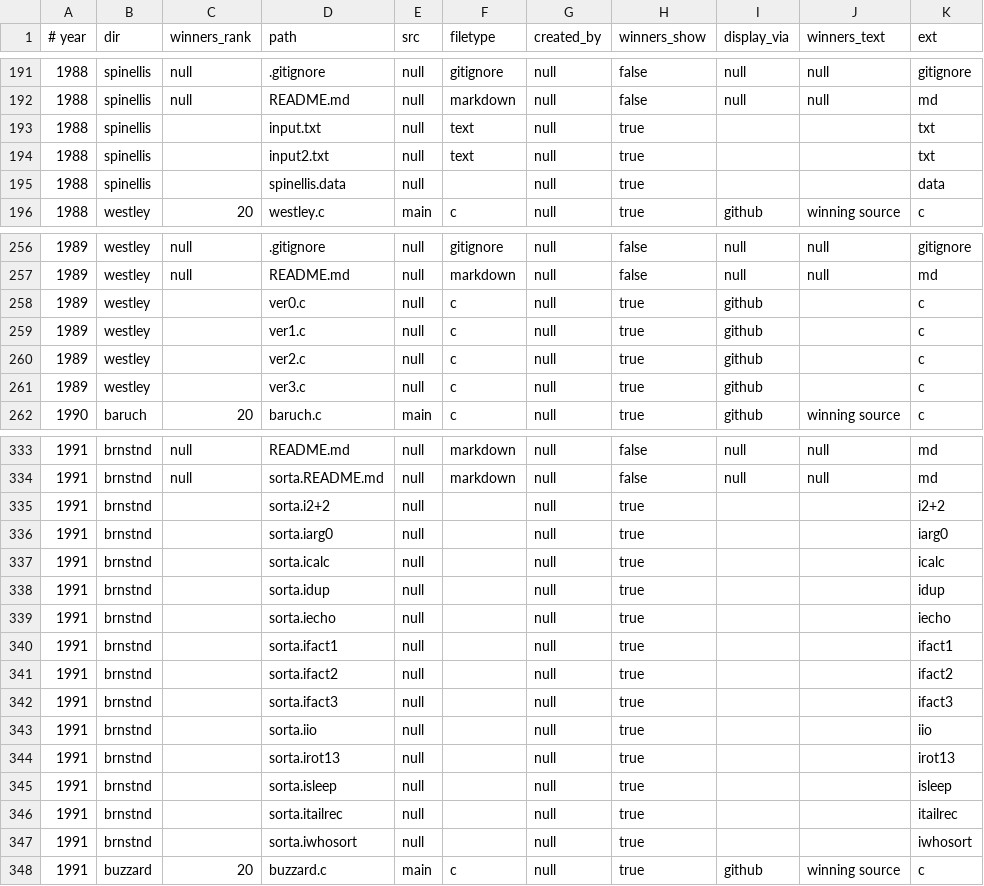
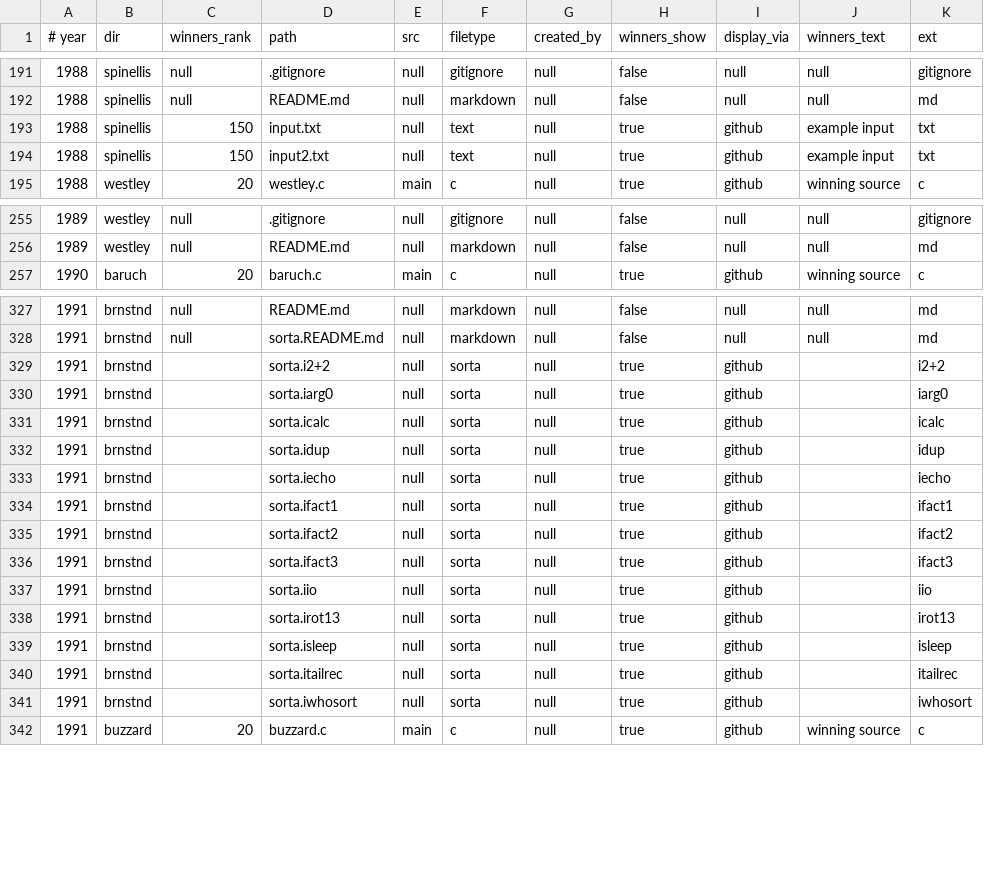
Before and after one commit to lcn2/trim-temp-test-ioccc, a CSV file: tmp/manifest.csv, drawn as a sheet; only a part is shown, gaps mark what is left out; the diff covers the shown part only.

Commit message:
update manifest thru 1990

```diff
--- a/tmp/manifest.csv
+++ b/tmp/manifest.csv
@@ -192,5 +192,4 @@
 1988,spinellis,null,README.md,null,markdown,null,false,null,null,md
-1988,spinellis,,input.txt,null,text,null,true,,,txt
-1988,spinellis,,input2.txt,null,text,null,true,,,txt
-1988,spinellis,,spinellis.data,null,,null,true,,,data
+1988,spinellis,150,input.txt,null,text,null,true,github,example input,txt
+1988,spinellis,150,input2.txt,null,text,null,true,github,example input,txt
 1988,westley,20,westley.c,main,c,null,true,github,winning source,c
@@ -257,6 +256,2 @@
 1989,westley,null,README.md,null,markdown,null,false,null,null,md
-1989,westley,,ver0.c,null,c,null,true,github,,c
-1989,westley,,ver1.c,null,c,null,true,github,,c
-1989,westley,,ver2.c,null,c,null,true,github,,c
-1989,westley,,ver3.c,null,c,null,true,github,,c
 1990,baruch,20,baruch.c,main,c,null,true,github,winning source,c
@@ -334,15 +328,15 @@
 1991,brnstnd,null,sorta.README.md,null,markdown,null,false,null,null,md
-1991,brnstnd,,sorta.i2+2,null,,null,true,,,i2+2
-1991,brnstnd,,sorta.iarg0,null,,null,true,,,iarg0
-1991,brnstnd,,sorta.icalc,null,,null,true,,,icalc
-1991,brnstnd,,sorta.idup,null,,null,true,,,idup
-1991,brnstnd,,sorta.iecho,null,,null,true,,,iecho
-1991,brnstnd,,sorta.ifact1,null,,null,true,,,ifact1
-1991,brnstnd,,sorta.ifact2,null,,null,true,,,ifact2
-1991,brnstnd,,sorta.ifact3,null,,null,true,,,ifact3
-1991,brnstnd,,sorta.iio,null,,null,true,,,iio
-1991,brnstnd,,sorta.irot13,null,,null,true,,,irot13
-1991,brnstnd,,sorta.isleep,null,,null,true,,,isleep
-1991,brnstnd,,sorta.itailrec,null,,null,true,,,itailrec
-1991,brnstnd,,sorta.iwhosort,null,,null,true,,,iwhosort
+1991,brnstnd,,sorta.i2+2,null,sorta,null,true,github,,i2+2
+1991,brnstnd,,sorta.iarg0,null,sorta,null,true,github,,iarg0
+1991,brnstnd,,sorta.icalc,null,sorta,null,true,github,,icalc
+1991,brnstnd,,sorta.idup,null,sorta,null,true,github,,idup
+1991,brnstnd,,sorta.iecho,null,sorta,null,true,github,,iecho
+1991,brnstnd,,sorta.ifact1,null,sorta,null,true,github,,ifact1
+1991,brnstnd,,sorta.ifact2,null,sorta,null,true,github,,ifact2
+1991,brnstnd,,sorta.ifact3,null,sorta,null,true,github,,ifact3
+1991,brnstnd,,sorta.iio,null,sorta,null,true,github,,iio
+1991,brnstnd,,sorta.irot13,null,sorta,null,true,github,,irot13
+1991,brnstnd,,sorta.isleep,null,sorta,null,true,github,,isleep
+1991,brnstnd,,sorta.itailrec,null,sorta,null,true,github,,itailrec
+1991,brnstnd,,sorta.iwhosort,null,sorta,null,true,github,,iwhosort
 1991,buzzard,20,buzzard.c,main,c,null,true,github,winning source,c
```
Also changed, not shown: 1 removed row and 32 edited cells elsewhere in this file, 1 other file.
